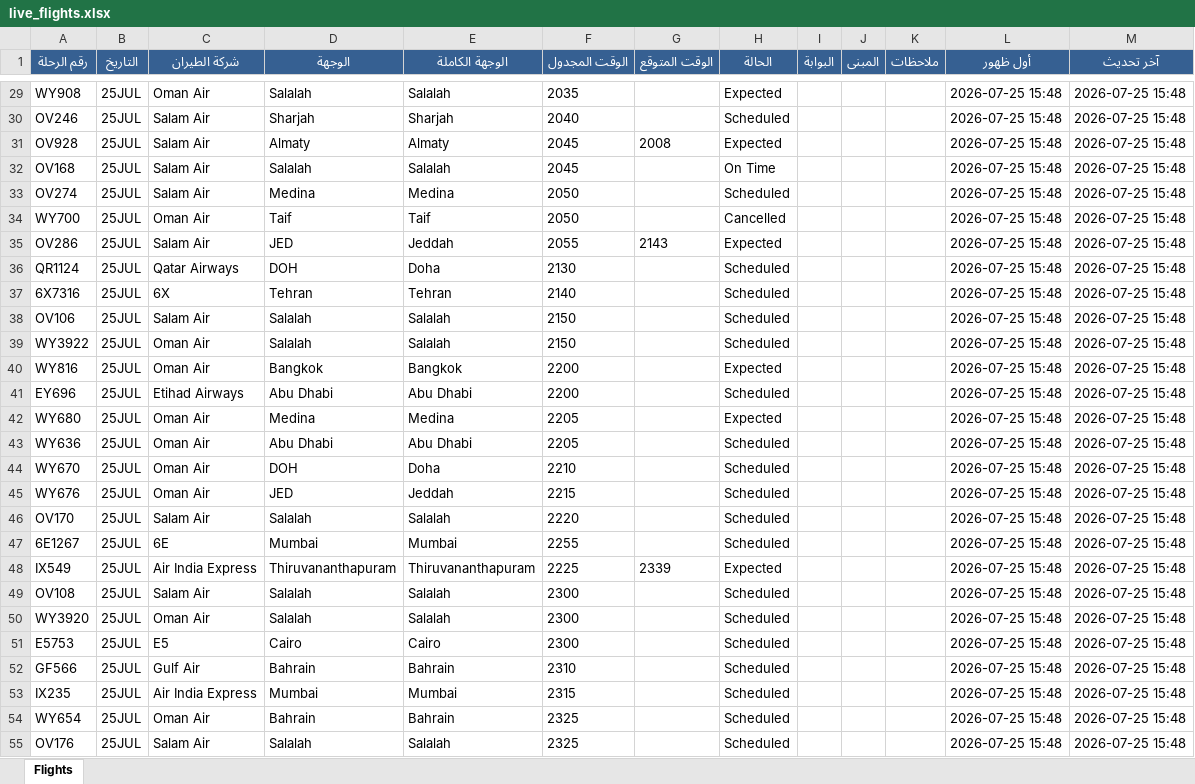
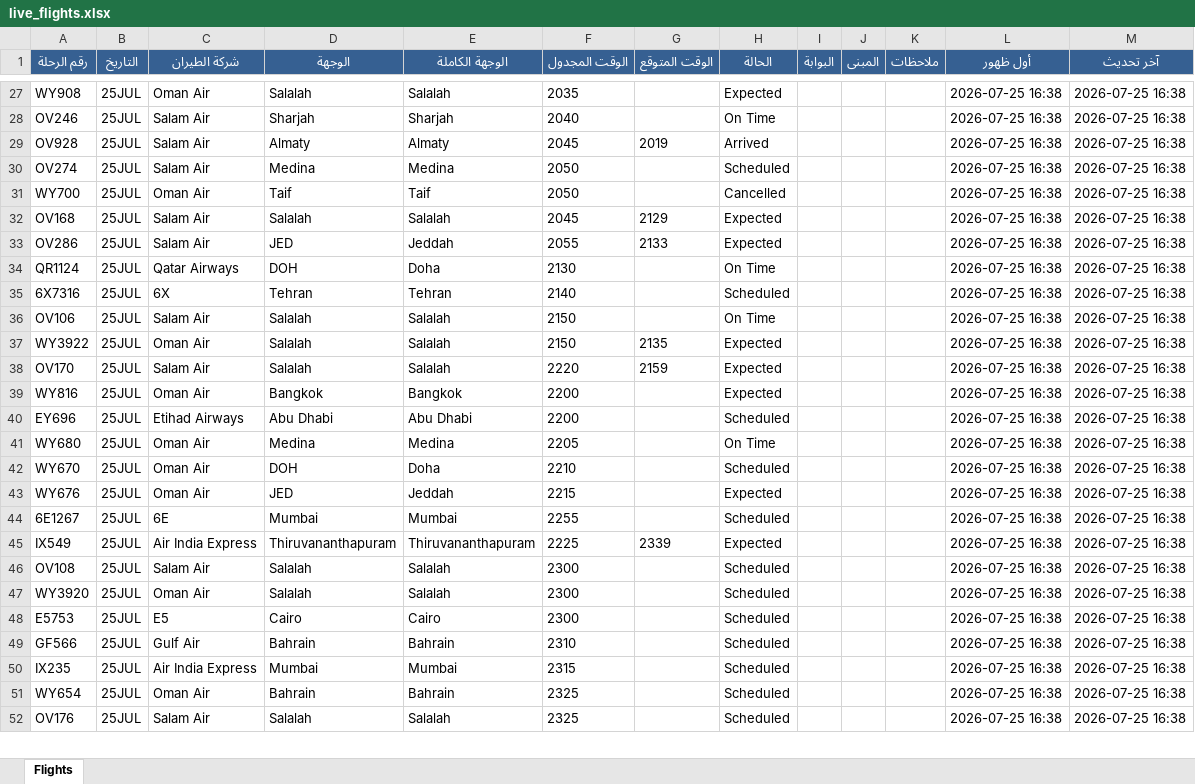
Before and after one commit to khalidsaif912/live-flights, an Excel workbook: flight_data/live_flights.xlsx, sheet Flights, drawn as a sheet; only a part is shown, gaps mark what is left out; values as stored, in another font and other column widths than the file's, no borders; removed rows and columns are numbered as before the commit, all else as after; the diff covers the shown part only; the diff names each change by its address in the sheet, - before the commit and + after, or states it on an @@ line.

```diff
--- a/flight_data/live_flights.xlsx (sheet Flights)
+++ b/flight_data/live_flights.xlsx (sheet Flights)
-L27:L29 (أول ظهور): 2026-07-25 15:48
+L27:L29 (أول ظهور): 2026-07-25 16:38
-M27:M29 (آخر تحديث): 2026-07-25 15:48
+M27:M29 (آخر تحديث): 2026-07-25 16:38
-H28 (الحالة): Scheduled
+H28 (الحالة): On Time
-G29 (الوقت المتوقع): 2008
+G29 (الوقت المتوقع): 2019
-H29 (الحالة): Expected
+H29 (الحالة): Arrived
-row 32: OV168 | 25JUL | Salam Air | Salalah | Salalah | 2045 |  | On Time |  |  |  | 2026-07-25 15:48 | 2026-07-25 15:48
-L30:L31 (أول ظهور): 2026-07-25 15:48
+L30:L31 (أول ظهور): 2026-07-25 16:38
-M30:M31 (آخر تحديث): 2026-07-25 15:48
+M30:M31 (آخر تحديث): 2026-07-25 16:38
+row 32: OV168 | 25JUL | Salam Air | Salalah | Salalah | 2045 | 2129 | Expected |  |  |  | 2026-07-25 16:38 | 2026-07-25 16:38
-G33 (الوقت المتوقع): 2143
+G33 (الوقت المتوقع): 2133
-L33:L37 (أول ظهور): 2026-07-25 15:48
+L33:L37 (أول ظهور): 2026-07-25 16:38
-M33:M37 (آخر تحديث): 2026-07-25 15:48
+M33:M37 (آخر تحديث): 2026-07-25 16:38
-H34 (الحالة): Scheduled
+H34 (الحالة): On Time
-H36 (الحالة): Scheduled
+H36 (الحالة): On Time
-G37 (الوقت المتوقع): (empty)
+G37 (الوقت المتوقع): 2135
-H37 (الحالة): Scheduled
+H37 (الحالة): Expected
+row 38: OV170 | 25JUL | Salam Air | Salalah | Salalah | 2220 | 2159 | Expected |  |  |  | 2026-07-25 16:38 | 2026-07-25 16:38
-L39:L41 (أول ظهور): 2026-07-25 15:48
+L39:L41 (أول ظهور): 2026-07-25 16:38
-M39:M41 (آخر تحديث): 2026-07-25 15:48
+M39:M41 (آخر تحديث): 2026-07-25 16:38
-H41 (الحالة): Expected
+H41 (الحالة): On Time
-row 43: WY636 | 25JUL | Oman Air | Abu Dhabi | Abu Dhabi | 2205 |  | Scheduled |  |  |  | 2026-07-25 15:48 | 2026-07-25 15:48
-L42:L43 (أول ظهور): 2026-07-25 15:48
+L42:L43 (أول ظهور): 2026-07-25 16:38
-M42:M43 (آخر تحديث): 2026-07-25 15:48
+M42:M43 (آخر تحديث): 2026-07-25 16:38
-H43 (الحالة): Scheduled
+H43 (الحالة): Expected
-row 46: OV170 | 25JUL | Salam Air | Salalah | Salalah | 2220 |  | Scheduled |  |  |  | 2026-07-25 15:48 | 2026-07-25 15:48
-L44:L52 (أول ظهور): 2026-07-25 15:48
+L44:L52 (أول ظهور): 2026-07-25 16:38
-M44:M52 (آخر تحديث): 2026-07-25 15:48
+M44:M52 (آخر تحديث): 2026-07-25 16:38
```
Also changed, not shown: 8 added rows, 8 removed rows and 457 edited cells elsewhere in this sheet, flight_data/archive_flights.xlsx, 3 other files.
